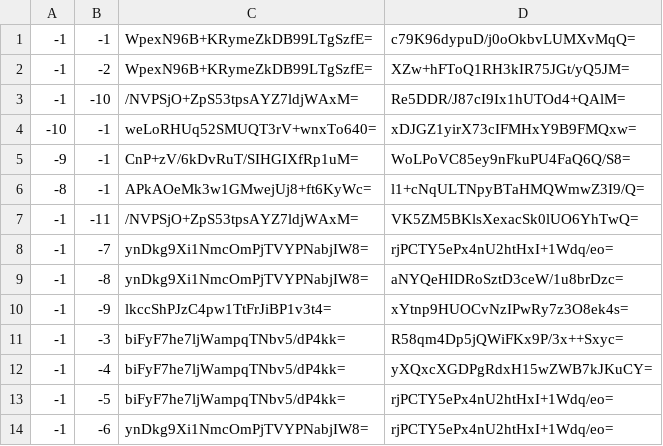
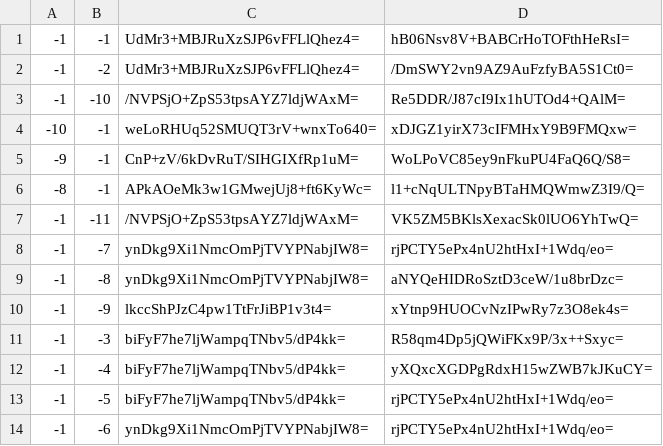
Before and after one commit to Brehtyn/brentyns.com-pipeline, a CSV file: public/unmined/tiles/zoom.-2/metadata/k.-1.-1.csv, drawn as a sheet.

```diff
--- a/public/unmined/tiles/zoom.-2/metadata/k.-1.-1.csv
+++ b/public/unmined/tiles/zoom.-2/metadata/k.-1.-1.csv
@@ -1,3 +1,3 @@
--1,-1,WpexN96B+KRymeZkDB99LTgSzfE=,c79K96dypuD/j0oOkbvLUMXvMqQ=
--1,-2,WpexN96B+KRymeZkDB99LTgSzfE=,XZw+hFToQ1RH3kIR75JGt/yQ5JM=
+-1,-1,UdMr3+MBJRuXzSJP6vFFLlQhez4=,hB06Nsv8V+BABCrHoTOFthHeRsI=
+-1,-2,UdMr3+MBJRuXzSJP6vFFLlQhez4=,/DmSWY2vn9AZ9AuFzfyBA5S1Ct0=
 -1,-10,/NVPSjO+ZpS53tpsAYZ7ldjWAxM=,Re5DDR/J87cI9Ix1hUTOd4+QAlM=
```
Also changed, not shown: public/unmined/tiles/zoom.-1/metadata/k.-1.-1.csv, public/unmined/tiles/zoom.-1/metadata/k.0.-1.csv, 37 other files.
